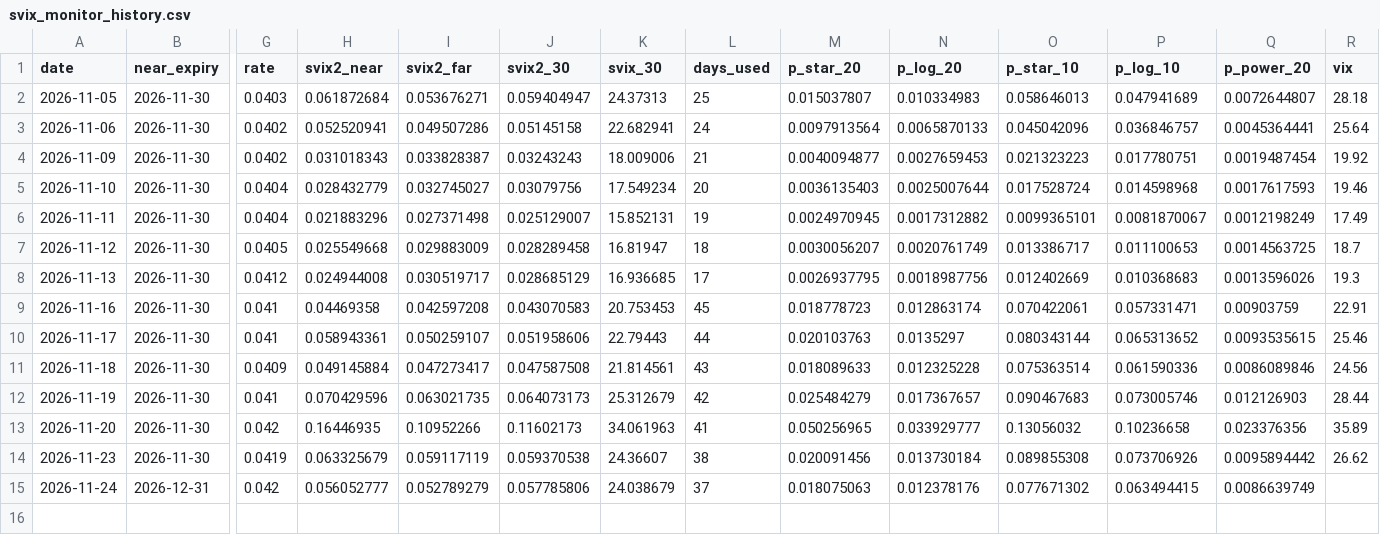
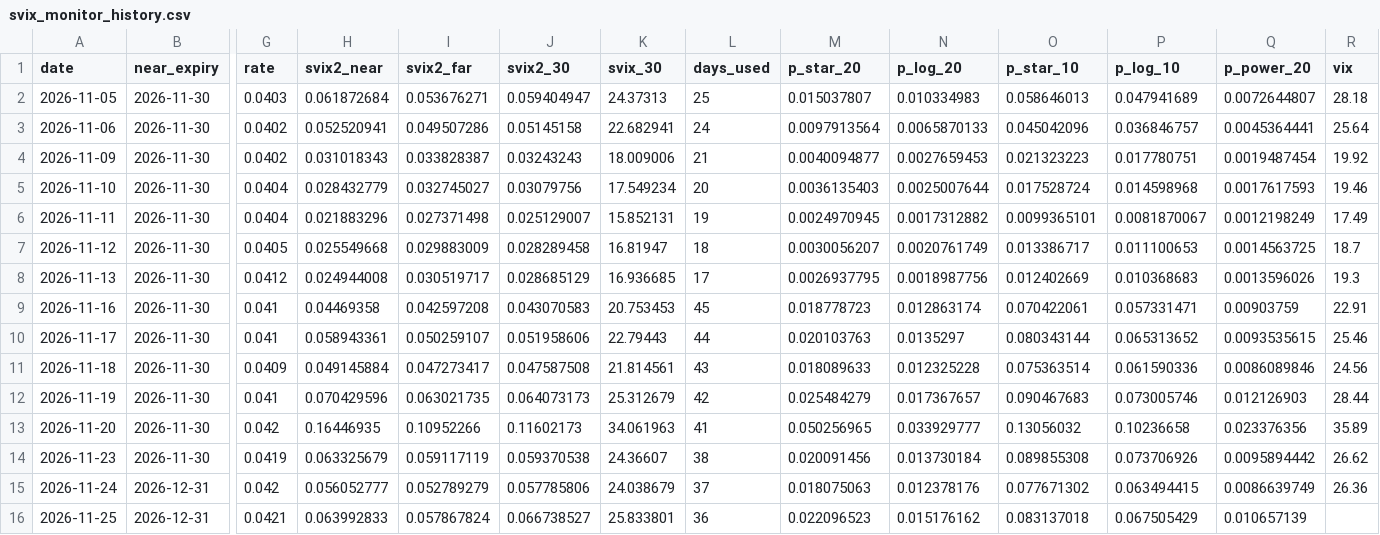
Before and after one commit to Jimmyzheng0516/svix-crash-monitor, a CSV file: svix_monitor_history.csv, drawn as a sheet; only a part is shown, gaps mark what is left out; rows hold the shown columns only; the diff names each change by its address in the sheet, - before the commit and + after, or states it on an @@ line.

```diff
--- a/svix_monitor_history.csv
+++ b/svix_monitor_history.csv
-R15 (vix): (empty)
+R15 (vix): 26.36
+row 16: 2026-11-25 | 2026-12-31 | 0.0421 | 0.063992833 | 0.057867824 | 0.066738527 | 25.833801 | 36 | 0.022096523 | 0.015176162 | 0.083137018 | 0.067505429 | 0.010657139
```
